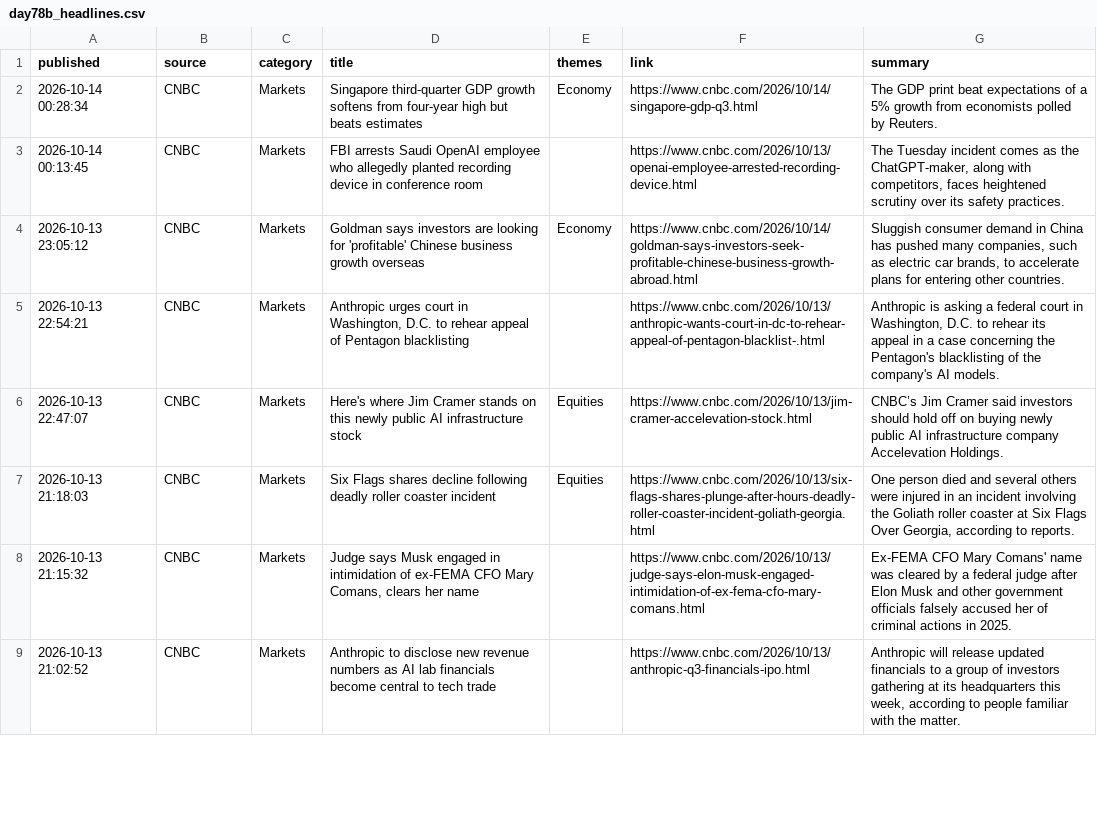
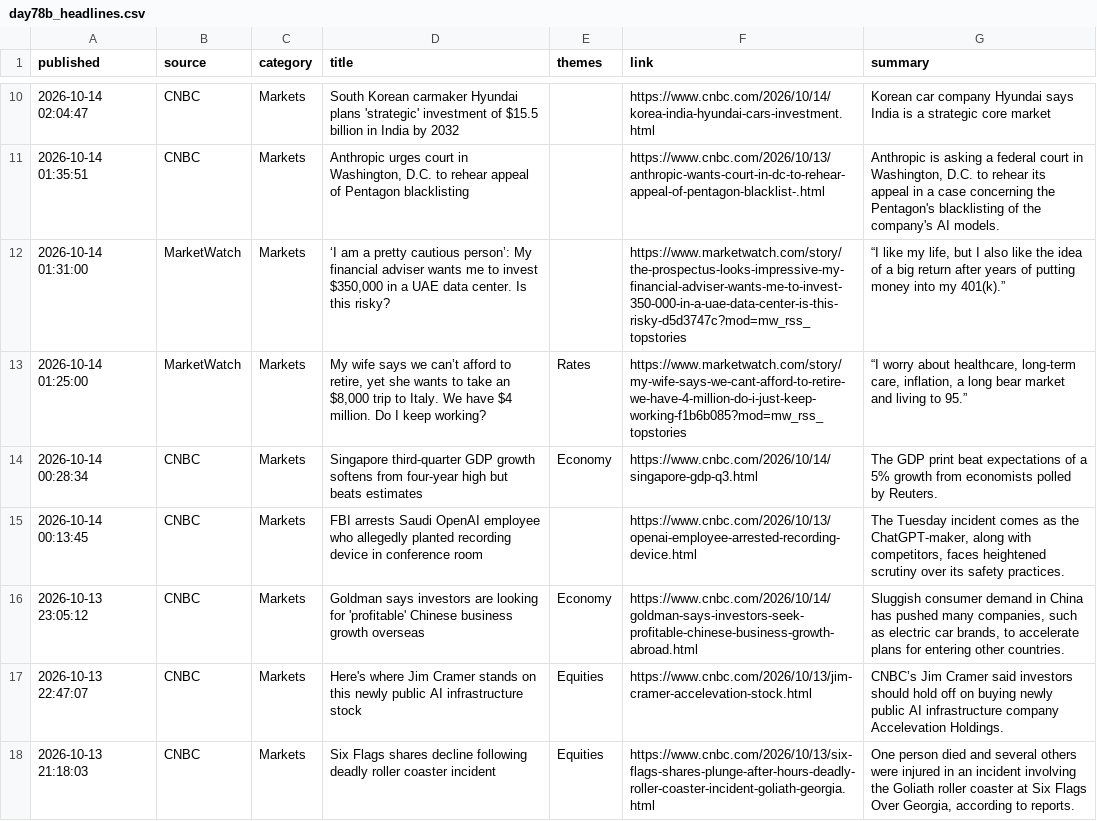
Before and after one commit to Agunp1/AI-Financial-Analyst, a CSV file: day78b_headlines.csv, drawn as a sheet; only a part is shown, gaps mark what is left out; the shorter side is filled out with more unchanged rows; the diff covers the shown part only.

```diff
--- a/day78b_headlines.csv
+++ b/day78b_headlines.csv
@@ -2 +10,5 @@ published,source,category,title,themes,link,summary
+2026-10-14 02:04:47,CNBC,Markets,South Korean carmaker Hyundai plans 'strategic' investment of $15.5 billion in India by 2032,,https://www.cnbc.com/2026/10/14/korea-india-hyundai-cars-investment.html,Korean car company Hyundai says India is a strategic core market
+2026-10-14 01:35:51,CNBC,Markets,"Anthropic urges court in Washington, D.C. to rehear appeal of Pentagon blacklisting",,https://www.cnbc.com/2026/10/13/anthropic-wants-court-in-dc-to-rehear-appeal-of-pentagon-blacklist-.html,"Anthropic is asking a federal court in Washington, D.C. to rehear its appeal in a case concerning the Pentagon's blacklisting of the company's AI models."
+2026-10-14 01:31:00,MarketWatch,Markets,"‘I am a pretty cautious person’: My financial adviser wants me to invest $350,000 in a UAE data center. Is this risky?",,https://www.marketwatch.com/story/the-prospectus-looks-impressive-my-financial-adviser-wants-me-to-invest-350-000-in-a-uae-data-center-is-this-risky-d5d3747c?mod=mw_rss_topstories,"“I like my life, but I also like the idea of a big return after years of putting money into my 401(k).”"
+2026-10-14 01:25:00,MarketWatch,Markets,"My wife says we can’t afford to retire, yet she wants to take an $8,000 trip to Italy. We have $4 million. Do I keep working?",Rates,https://www.marketwatch.com/story/my-wife-says-we-cant-afford-to-retire-we-have-4-million-do-i-just-keep-working-f1b6b085?mod=mw_rss_topstories,"“I worry about healthcare, long-term care, inflation, a long bear market and living to 95.”"
 2026-10-14 00:28:34,CNBC,Markets,Singapore third-quarter GDP growth softens from four-year high but beats estimates,Economy,https://www.cnbc.com/2026/10/14/singapore-gdp-q3.html,The GDP print beat expectations of a 5% growth from economists polled by Reuters.
@@ -4,3 +16,2 @@ published,source,category,title,themes,link,summary
 2026-10-13 23:05:12,CNBC,Markets,Goldman says investors are looking for 'profitable' Chinese business growth overseas,Economy,https://www.cnbc.com/2026/10/14/goldman-says-investors-seek-profitable-chinese-business-growth-abroad.html,"Sluggish consumer demand in China has pushed many companies, such as electric car brands, to accelerate plans for entering other countries."
-2026-10-13 22:54:21,CNBC,Markets,"Anthropic urges court in Washington, D.C. to rehear appeal of Pentagon blacklisting",,https://www.cnbc.com/2026/10/13/anthropic-wants-court-in-dc-to-rehear-appeal-of-pentagon-blacklist-.html,"Anthropic is asking a federal court in Washington, D.C. to rehear its appeal in a case concerning the Pentagon's blacklisting of the company's AI models."
 2026-10-13 22:47:07,CNBC,Markets,Here's where Jim Cramer stands on this newly public AI infrastructure stock,Equities,https://www.cnbc.com/2026/10/13/jim-cramer-accelevation-stock.html,CNBC’s Jim Cramer said investors should hold off on buying newly public AI infrastructure company Accelevation Holdings.
```
Also changed, not shown: 8 added rows, 11 removed rows and 4 edited cells elsewhere in this file, day75_market_snapshot.csv, day76c_asset_analytics.csv, 19 other files.
